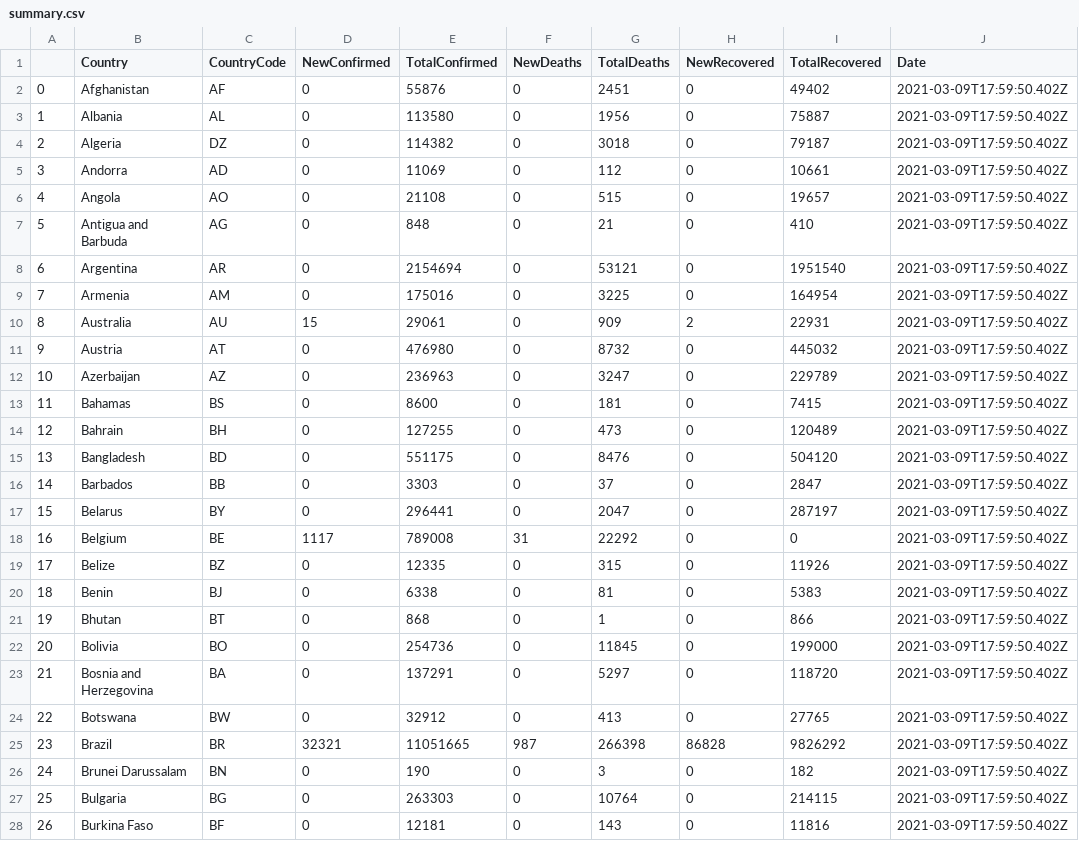
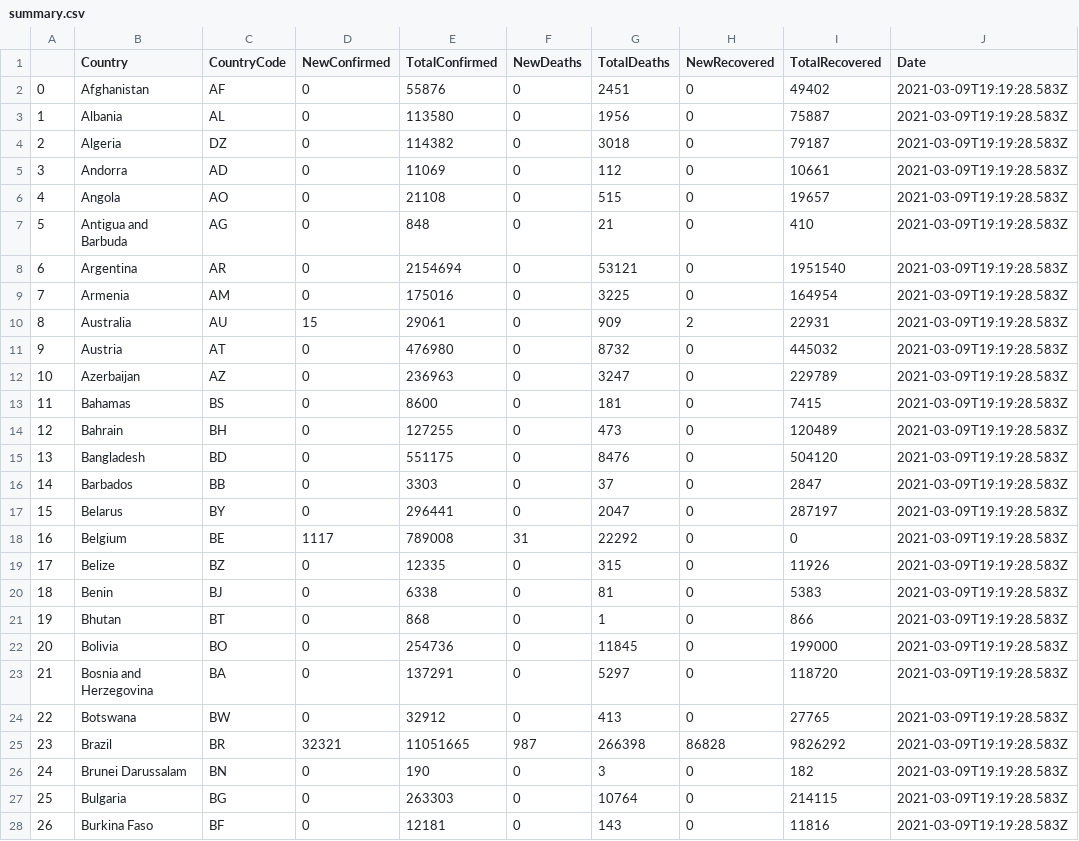
Before and after one commit to vivijordaoo/AccentureProject, a CSV file: Python/backup_csv/summary.csv, drawn as a sheet; only a part is shown; the diff covers the shown part only.

```diff
--- a/Python/backup_csv/summary.csv
+++ b/Python/backup_csv/summary.csv
@@ -1,28 +1,28 @@
 ,Country,CountryCode,NewConfirmed,TotalConfirmed,NewDeaths,TotalDeaths,NewRecovered,TotalRecovered,Date
-0,Afghanistan,AF,0,55876,0,2451,0,49402,2021-03-09T17:59:50.402Z
-1,Albania,AL,0,113580,0,1956,0,75887,2021-03-09T17:59:50.402Z
-2,Algeria,DZ,0,114382,0,3018,0,79187,2021-03-09T17:59:50.402Z
-3,Andorra,AD,0,11069,0,112,0,10661,2021-03-09T17:59:50.402Z
-4,Angola,AO,0,21108,0,515,0,19657,2021-03-09T17:59:50.402Z
-5,Antigua and Barbuda,AG,0,848,0,21,0,410,2021-03-09T17:59:50.402Z
-6,Argentina,AR,0,2154694,0,53121,0,1951540,2021-03-09T17:59:50.402Z
-7,Armenia,AM,0,175016,0,3225,0,164954,2021-03-09T17:59:50.402Z
-8,Australia,AU,15,29061,0,909,2,22931,2021-03-09T17:59:50.402Z
-9,Austria,AT,0,476980,0,8732,0,445032,2021-03-09T17:59:50.402Z
-10,Azerbaijan,AZ,0,236963,0,3247,0,229789,2021-03-09T17:59:50.402Z
-11,Bahamas,BS,0,8600,0,181,0,7415,2021-03-09T17:59:50.402Z
-12,Bahrain,BH,0,127255,0,473,0,120489,2021-03-09T17:59:50.402Z
-13,Bangladesh,BD,0,551175,0,8476,0,504120,2021-03-09T17:59:50.402Z
-14,Barbados,BB,0,3303,0,37,0,2847,2021-03-09T17:59:50.402Z
-15,Belarus,BY,0,296441,0,2047,0,287197,2021-03-09T17:59:50.402Z
-16,Belgium,BE,1117,789008,31,22292,0,0,2021-03-09T17:59:50.402Z
-17,Belize,BZ,0,12335,0,315,0,11926,2021-03-09T17:59:50.402Z
-18,Benin,BJ,0,6338,0,81,0,5383,2021-03-09T17:59:50.402Z
-19,Bhutan,BT,0,868,0,1,0,866,2021-03-09T17:59:50.402Z
-20,Bolivia,BO,0,254736,0,11845,0,199000,2021-03-09T17:59:50.402Z
-21,Bosnia and Herzegovina,BA,0,137291,0,5297,0,118720,2021-03-09T17:59:50.402Z
-22,Botswana,BW,0,32912,0,413,0,27765,2021-03-09T17:59:50.402Z
-23,Brazil,BR,32321,11051665,987,266398,86828,9826292,2021-03-09T17:59:50.402Z
-24,Brunei Darussalam,BN,0,190,0,3,0,182,2021-03-09T17:59:50.402Z
-25,Bulgaria,BG,0,263303,0,10764,0,214115,2021-03-09T17:59:50.402Z
-26,Burkina Faso,BF,0,12181,0,143,0,11816,2021-03-09T17:59:50.402Z
+0,Afghanistan,AF,0,55876,0,2451,0,49402,2021-03-09T19:19:28.583Z
+1,Albania,AL,0,113580,0,1956,0,75887,2021-03-09T19:19:28.583Z
+2,Algeria,DZ,0,114382,0,3018,0,79187,2021-03-09T19:19:28.583Z
+3,Andorra,AD,0,11069,0,112,0,10661,2021-03-09T19:19:28.583Z
+4,Angola,AO,0,21108,0,515,0,19657,2021-03-09T19:19:28.583Z
+5,Antigua and Barbuda,AG,0,848,0,21,0,410,2021-03-09T19:19:28.583Z
+6,Argentina,AR,0,2154694,0,53121,0,1951540,2021-03-09T19:19:28.583Z
+7,Armenia,AM,0,175016,0,3225,0,164954,2021-03-09T19:19:28.583Z
+8,Australia,AU,15,29061,0,909,2,22931,2021-03-09T19:19:28.583Z
+9,Austria,AT,0,476980,0,8732,0,445032,2021-03-09T19:19:28.583Z
+10,Azerbaijan,AZ,0,236963,0,3247,0,229789,2021-03-09T19:19:28.583Z
+11,Bahamas,BS,0,8600,0,181,0,7415,2021-03-09T19:19:28.583Z
+12,Bahrain,BH,0,127255,0,473,0,120489,2021-03-09T19:19:28.583Z
+13,Bangladesh,BD,0,551175,0,8476,0,504120,2021-03-09T19:19:28.583Z
+14,Barbados,BB,0,3303,0,37,0,2847,2021-03-09T19:19:28.583Z
+15,Belarus,BY,0,296441,0,2047,0,287197,2021-03-09T19:19:28.583Z
+16,Belgium,BE,1117,789008,31,22292,0,0,2021-03-09T19:19:28.583Z
+17,Belize,BZ,0,12335,0,315,0,11926,2021-03-09T19:19:28.583Z
+18,Benin,BJ,0,6338,0,81,0,5383,2021-03-09T19:19:28.583Z
+19,Bhutan,BT,0,868,0,1,0,866,2021-03-09T19:19:28.583Z
+20,Bolivia,BO,0,254736,0,11845,0,199000,2021-03-09T19:19:28.583Z
+21,Bosnia and Herzegovina,BA,0,137291,0,5297,0,118720,2021-03-09T19:19:28.583Z
+22,Botswana,BW,0,32912,0,413,0,27765,2021-03-09T19:19:28.583Z
+23,Brazil,BR,32321,11051665,987,266398,86828,9826292,2021-03-09T19:19:28.583Z
+24,Brunei Darussalam,BN,0,190,0,3,0,182,2021-03-09T19:19:28.583Z
+25,Bulgaria,BG,0,263303,0,10764,0,214115,2021-03-09T19:19:28.583Z
+26,Burkina Faso,BF,0,12181,0,143,0,11816,2021-03-09T19:19:28.583Z
```
Also changed, not shown: 163 edited cells elsewhere in this file, Python/backup_csv/country.csv, 3 other files.
